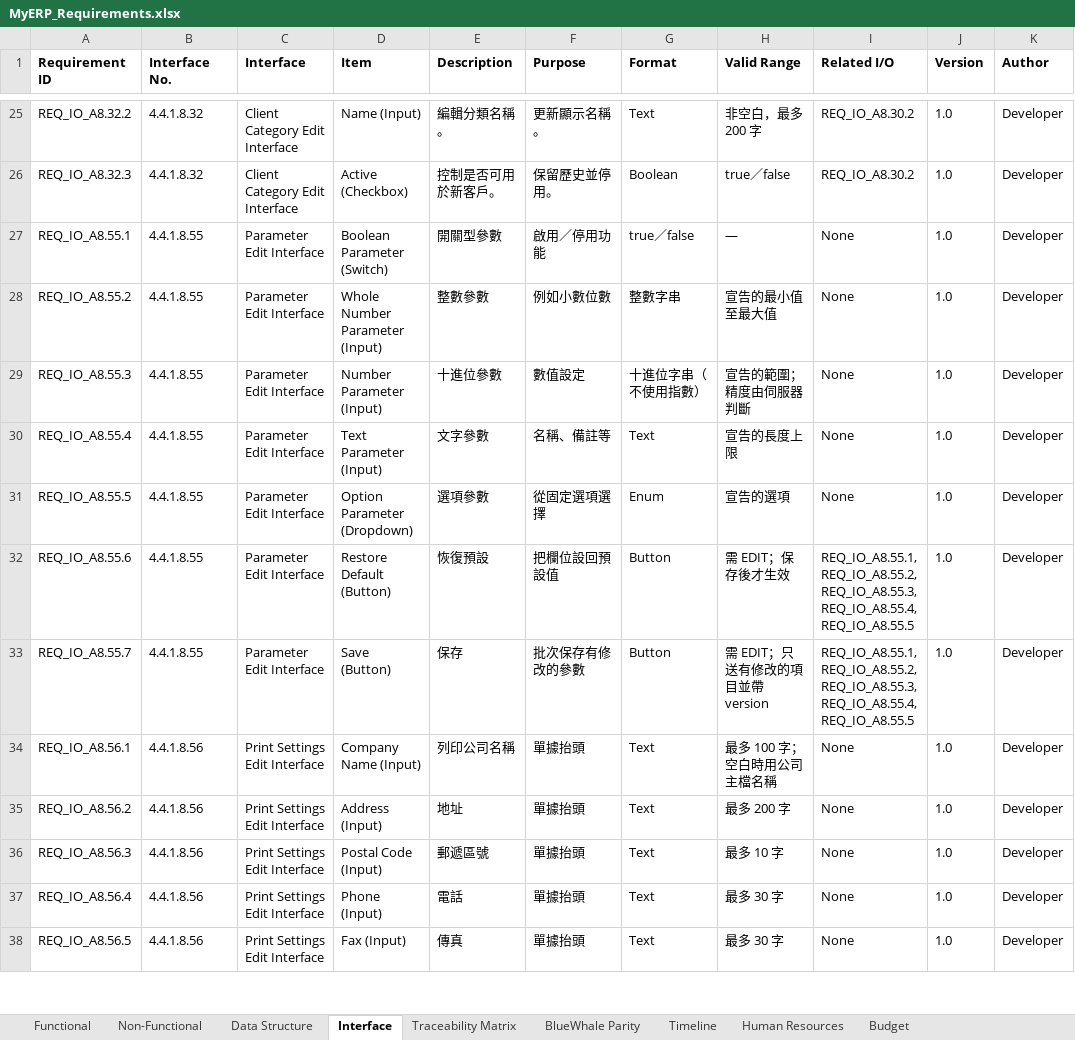
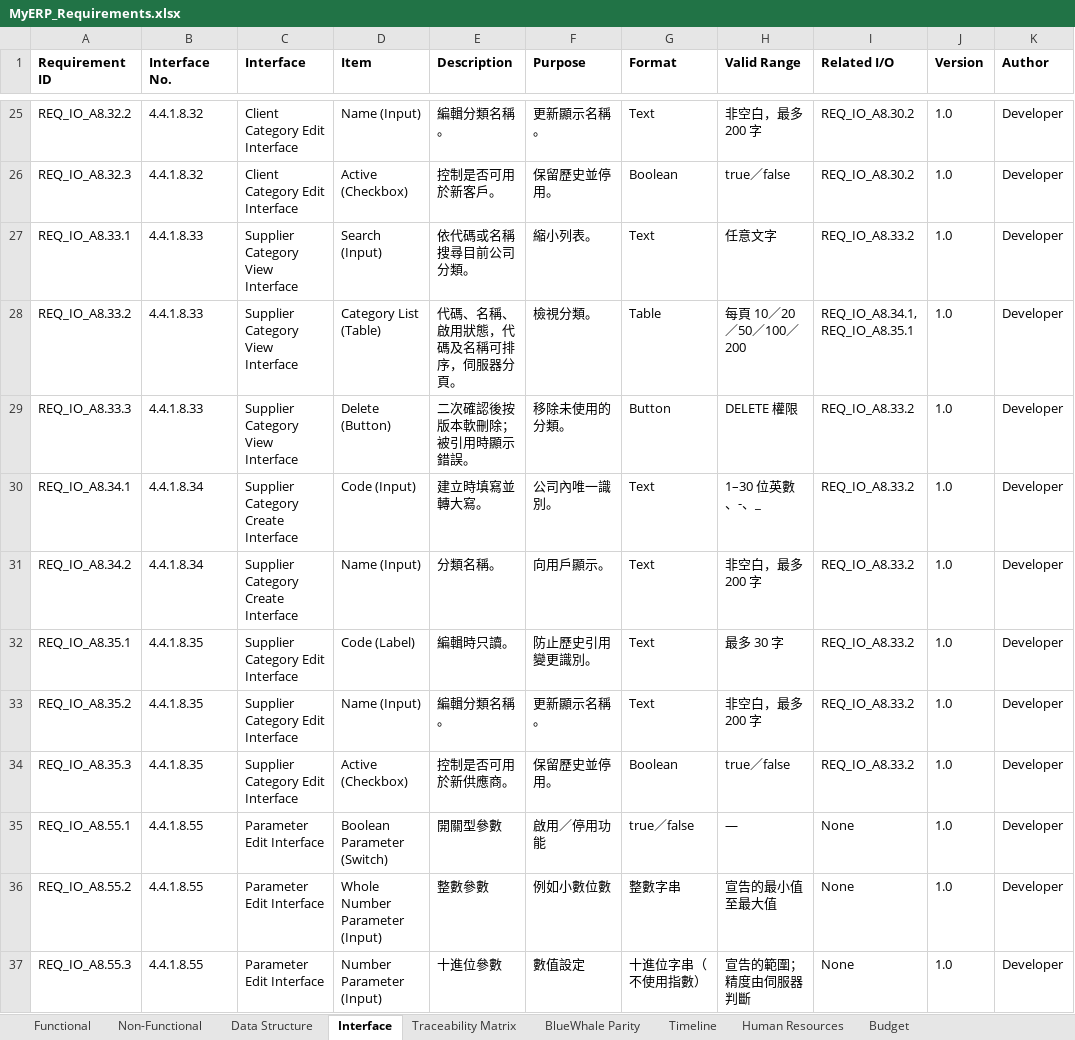
Before and after one commit to snowwhite10/MyERP, an Excel workbook: docs/99-output/MyERP_Requirements.xlsx, sheet Interface, drawn as a sheet; only a part is shown, gaps mark what is left out; the shorter side is filled out with more unchanged rows; values as stored, in another font and other column widths than the file's, no borders; the diff names each change by its address in the sheet, - before the commit and + after, or states it on an @@ line.

```diff
--- a/docs/99-output/MyERP_Requirements.xlsx (sheet Interface)
+++ b/docs/99-output/MyERP_Requirements.xlsx (sheet Interface)
+row 27: REQ_IO_A8.33.1 | 4.4.1.8.33 | Supplier Category View Interface | Search (Input) | 依代碼或名稱搜尋目前公司分類。 | 縮小列表。 | Text | 任意文字 | REQ_IO_A8.33.2 | 1.0 | Developer
+row 28: REQ_IO_A8.33.2 | 4.4.1.8.33 | Supplier Category View Interface | Category List (Table) | 代碼、名稱、啟用狀態，代碼及名稱可排序，伺服器分頁。 | 檢視分類。 | Table | 每頁 10／20／50／100／200 | REQ_IO_A8.34.1, REQ_IO_A8.35.1 | 1.0 | Developer
+row 29: REQ_IO_A8.33.3 | 4.4.1.8.33 | Supplier Category View Interface | Delete (Button) | 二次確認後按版本軟刪除；被引用時顯示錯誤。 | 移除未使用的分類。 | Button | DELETE 權限 | REQ_IO_A8.33.2 | 1.0 | Developer
+row 30: REQ_IO_A8.34.1 | 4.4.1.8.34 | Supplier Category Create Interface | Code (Input) | 建立時填寫並轉大寫。 | 公司內唯一識別。 | Text | 1–30 位英數、-、_ | REQ_IO_A8.33.2 | 1.0 | Developer
+row 31: REQ_IO_A8.34.2 | 4.4.1.8.34 | Supplier Category Create Interface | Name (Input) | 分類名稱。 | 向用戶顯示。 | Text | 非空白，最多 200 字 | REQ_IO_A8.33.2 | 1.0 | Developer
+row 32: REQ_IO_A8.35.1 | 4.4.1.8.35 | Supplier Category Edit Interface | Code (Label) | 編輯時只讀。 | 防止歷史引用變更識別。 | Text | 最多 30 字 | REQ_IO_A8.33.2 | 1.0 | Developer
+row 33: REQ_IO_A8.35.2 | 4.4.1.8.35 | Supplier Category Edit Interface | Name (Input) | 編輯分類名稱。 | 更新顯示名稱。 | Text | 非空白，最多 200 字 | REQ_IO_A8.33.2 | 1.0 | Developer
+row 34: REQ_IO_A8.35.3 | 4.4.1.8.35 | Supplier Category Edit Interface | Active (Checkbox) | 控制是否可用於新供應商。 | 保留歷史並停用。 | Boolean | true／false | REQ_IO_A8.33.2 | 1.0 | Developer
```
Also changed, not shown: sheet Functional, sheet Traceability Matrix, sheet BlueWhale Parity, sheet Data Structure, 44 other files.
